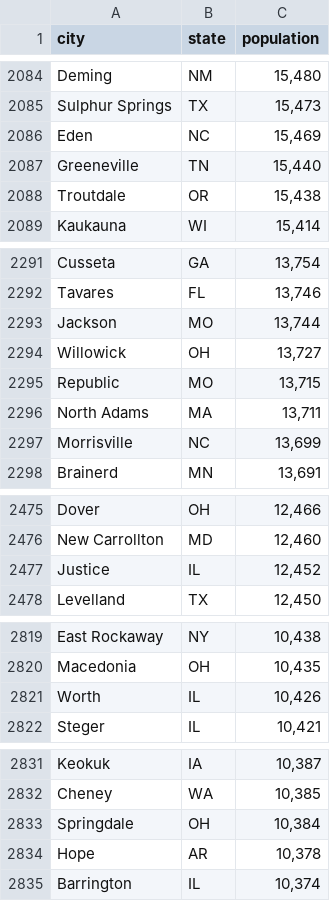
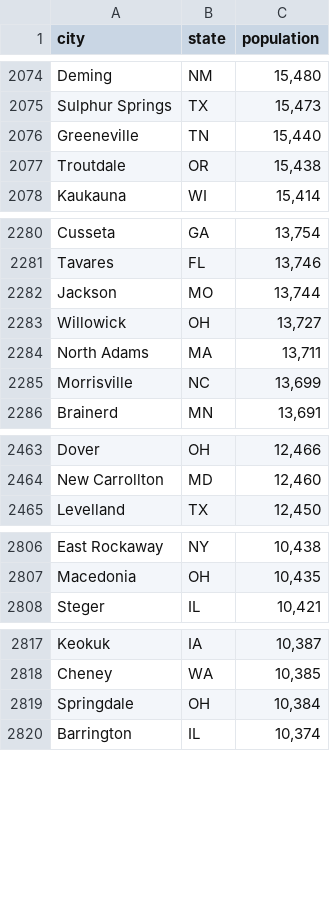
Before and after one commit to saffrydaffry/w210_imwithdata, a CSV file: imwithdata/data/static_data/Top5000Population.csv, drawn as a sheet; only a part is shown, gaps mark what is left out; the diff covers the shown part only.

```diff
--- a/imwithdata/data/static_data/Top5000Population.csv
+++ b/imwithdata/data/static_data/Top5000Population.csv
@@ -2085,3 +2075,2 @@ Deming ,NM,"15,480"
 Sulphur Springs ,TX,"15,473"
-Eden ,NC,"15,469"
 Greeneville,TN,"15,440"
@@ -2294,3 +2283,2 @@ Jackson ,MO,"13,744"
 Willowick ,OH,"13,727"
-Republic ,MO,"13,715"
 North Adams ,MA,"13,711"
@@ -2476,3 +2464,2 @@ Dover ,OH,"12,466"
 New Carrollton ,MD,"12,460"
-Justice,IL,"12,452"
 Levelland ,TX,"12,450"
@@ -2820,3 +2807,2 @@ East Rockaway,NY,"10,438"
 Macedonia ,OH,"10,435"
-Worth,IL,"10,426"
 Steger,IL,"10,421"
@@ -2833,3 +2819,2 @@ Cheney ,WA,"10,385"
 Springdale ,OH,"10,384"
-Hope ,AR,"10,378"
 Barrington,IL,"10,374"
```
Also changed, not shown: 37 removed rows elsewhere in this file, 2 other files.
